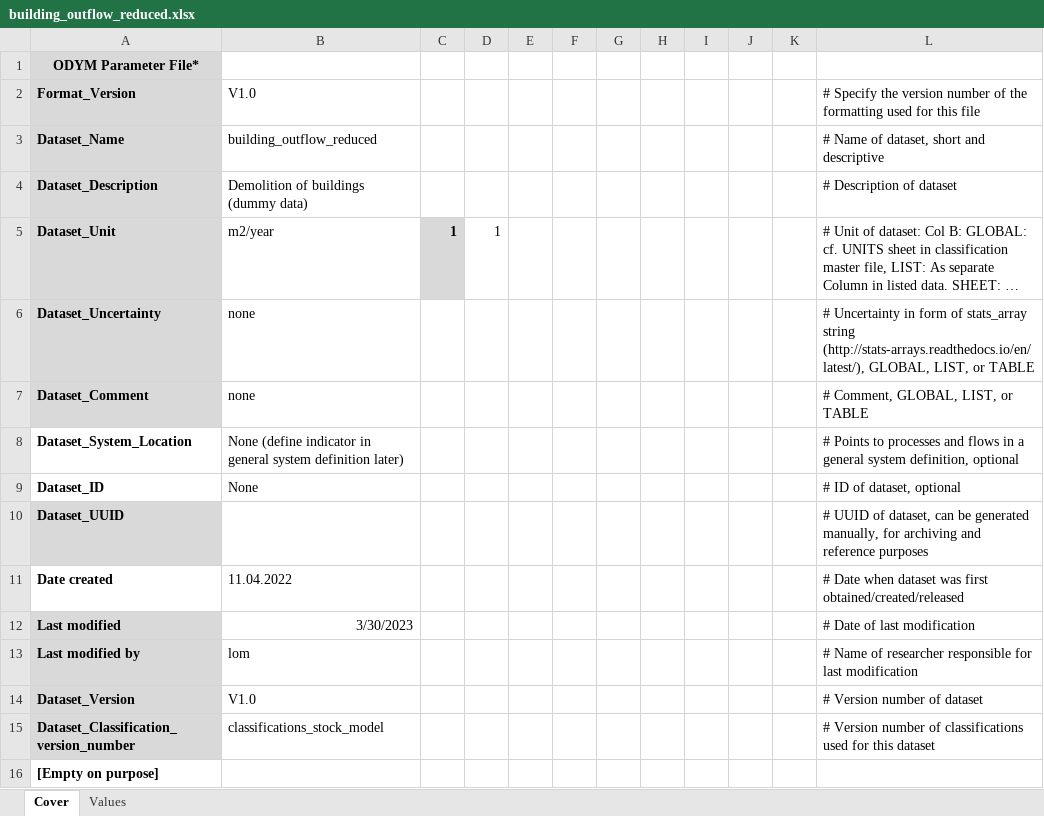
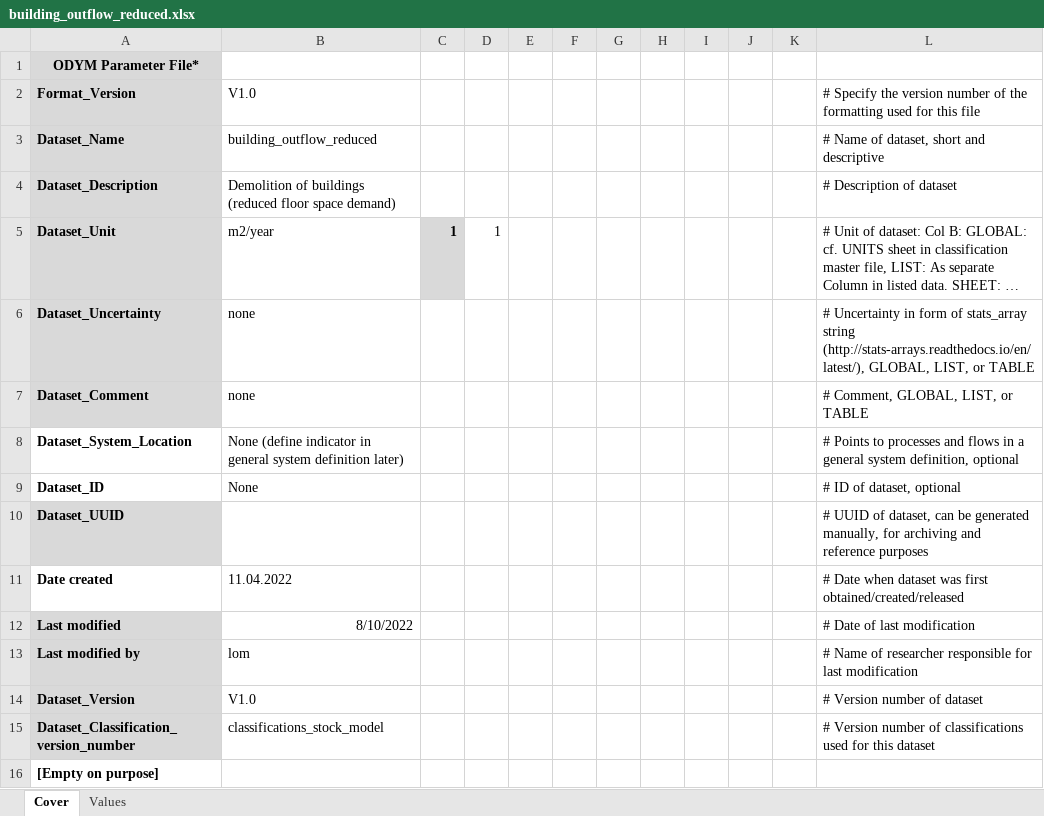
Before and after one commit to H2020-newTRENDs/flow, an Excel workbook: docs/building_outflow_reduced.xlsx, sheet Cover, drawn as a sheet; only a part is shown; long unchanged cells end in …; values as stored, in another font and other column widths than the file's, no borders; the diff names each change by its address in the sheet, - before the commit and + after, or states it on an @@ line.

```diff
--- a/docs/building_outflow_reduced.xlsx (sheet Cover)
+++ b/docs/building_outflow_reduced.xlsx (sheet Cover)
-B4: Demolition of buildings (dummy data)
+B4: Demolition of buildings (reduced floor space demand)
-B12: 3/30/2023
+B12: 8/10/2022
```
Also changed, not shown: sheet Values, docs/building_outflow.xlsx, docs/building_outflow_cult.xlsx, 15 other files.
